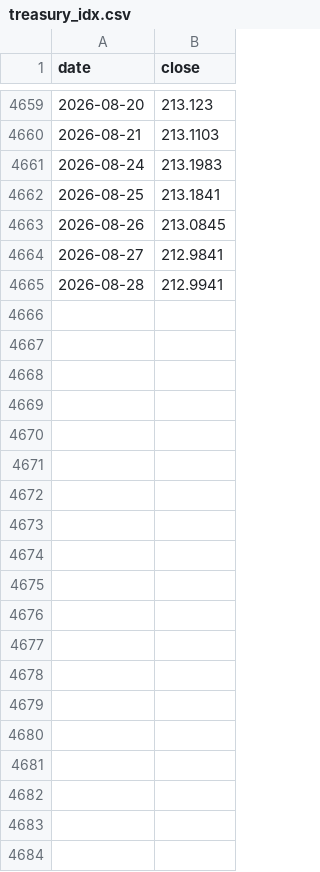
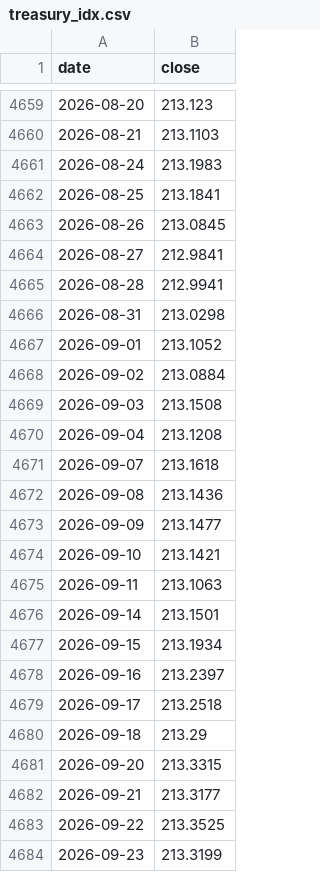
Before and after one commit to feiroy/all-weather-portfolio, a CSV file: data/treasury_idx.csv, drawn as a sheet; only a part is shown, gaps mark what is left out; the diff covers the shown part only.

```diff
--- a/data/treasury_idx.csv
+++ b/data/treasury_idx.csv
@@ -4665 +4665,20 @@ date,close
 2026-08-28,212.9941
+2026-08-31,213.0298
+2026-09-01,213.1052
+2026-09-02,213.0884
+2026-09-03,213.1508
+2026-09-04,213.1208
+2026-09-07,213.1618
+2026-09-08,213.1436
+2026-09-09,213.1477
+2026-09-10,213.1421
+2026-09-11,213.1063
+2026-09-14,213.1501
+2026-09-15,213.1934
+2026-09-16,213.2397
+2026-09-17,213.2518
+2026-09-18,213.29
+2026-09-20,213.3315
+2026-09-21,213.3177
+2026-09-22,213.3525
+2026-09-23,213.3199
```
Also changed, not shown: 12 added rows elsewhere in this file, data/london_gold.csv, data/nonferr_idx.csv, 33 other files.
